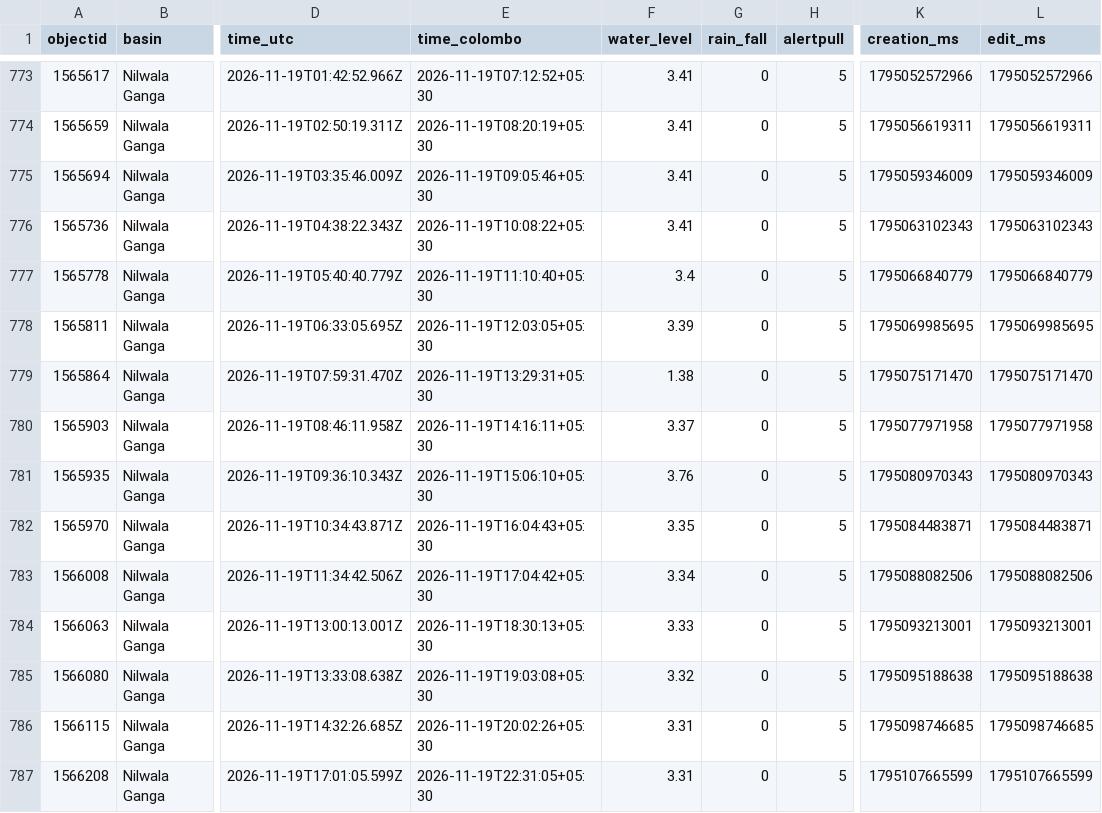
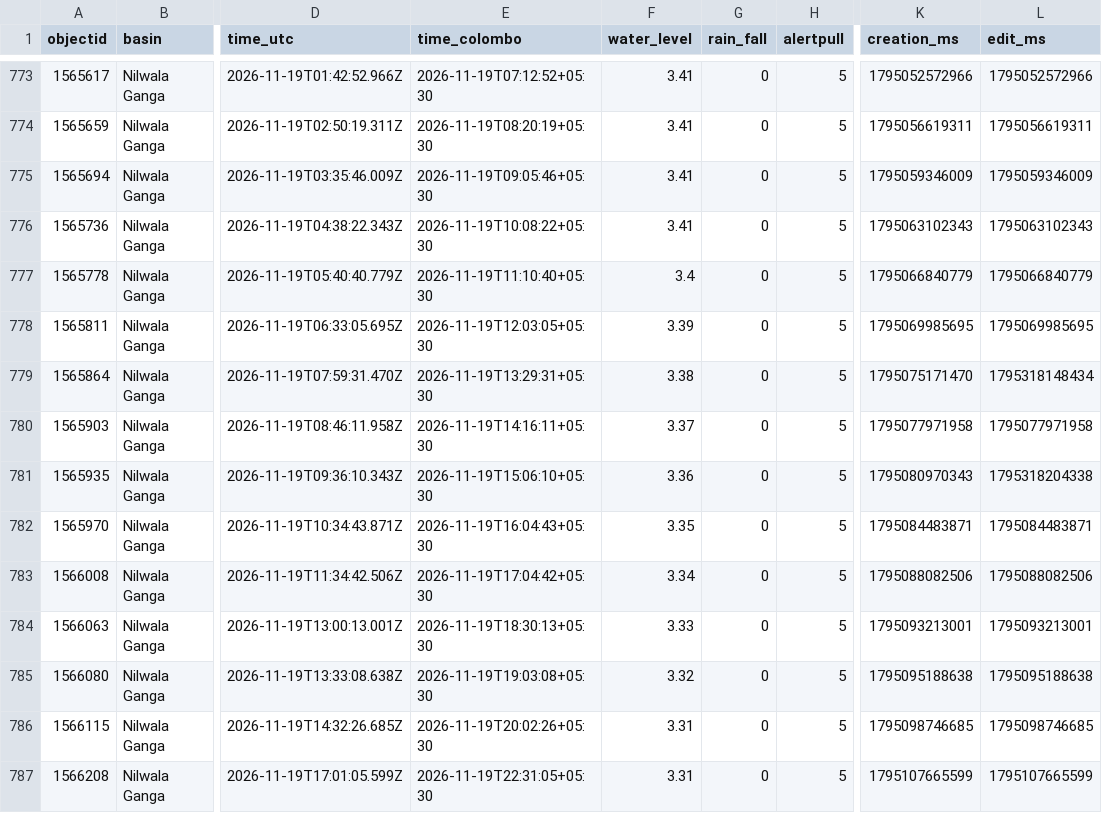
Before and after one commit to shakee93/sl-water-levels, a CSV file: 2026/2026-11-19.csv, drawn as a sheet; only a part is shown, gaps mark what is left out; the diff names each change by its address in the sheet, - before the commit and + after, or states it on an @@ line.

```diff
--- a/2026/2026-11-19.csv
+++ b/2026/2026-11-19.csv
-F779 (water_level): 1.38
+F779 (water_level): 3.38
-L779 (edit_ms): 1795075171470
+L779 (edit_ms): 1795318148434
-F781 (water_level): 3.76
+F781 (water_level): 3.36
-L781 (edit_ms): 1795080970343
+L781 (edit_ms): 1795318204338
```
Also changed, not shown: 2026/2026-11-20.csv, 2026/2026-11-21.csv, 4 other files.
